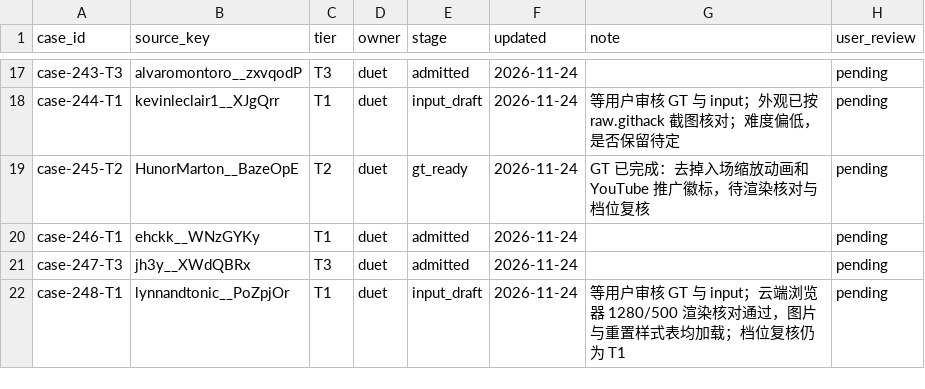
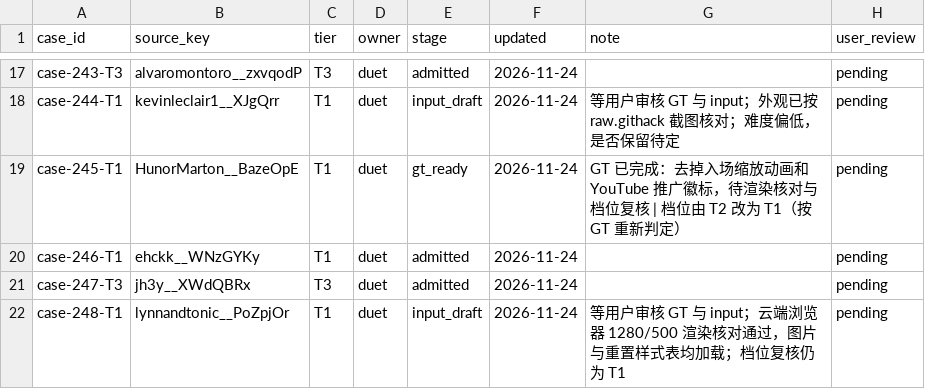
Before and after one commit to David-112233/case-collection, a CSV file: cases/registry.csv, drawn as a sheet; only a part is shown, gaps mark what is left out.

```diff
--- a/cases/registry.csv
+++ b/cases/registry.csv
@@ -18,3 +18,3 @@ case-243-T3,alvaromontoro__zxvqodP,T3,duet,admitted,2026-11-24,,pending
 case-244-T1,kevinleclair1__XJgQrr,T1,duet,input_draft,2026-11-24,等用户审核 GT 与 input；外观已按 raw.githack 截图核对；难度偏低，是否保留待定,pending
-case-245-T2,HunorMarton__BazeOpE,T2,duet,gt_ready,2026-11-24,GT 已完成：去掉入场缩放动画和 YouTube 推广徽标，待渲染核对与档位复核,pending
+case-245-T1,HunorMarton__BazeOpE,T1,duet,gt_ready,2026-11-24,GT 已完成：去掉入场缩放动画和 YouTube 推广徽标，待渲染核对与档位复核 | 档位由 T2 改为 T1（按 GT 重新判定）,pending
 case-246-T1,ehckk__WNzGYKy,T1,duet,admitted,2026-11-24,,pending
```
Also changed, not shown: 9 other files.
